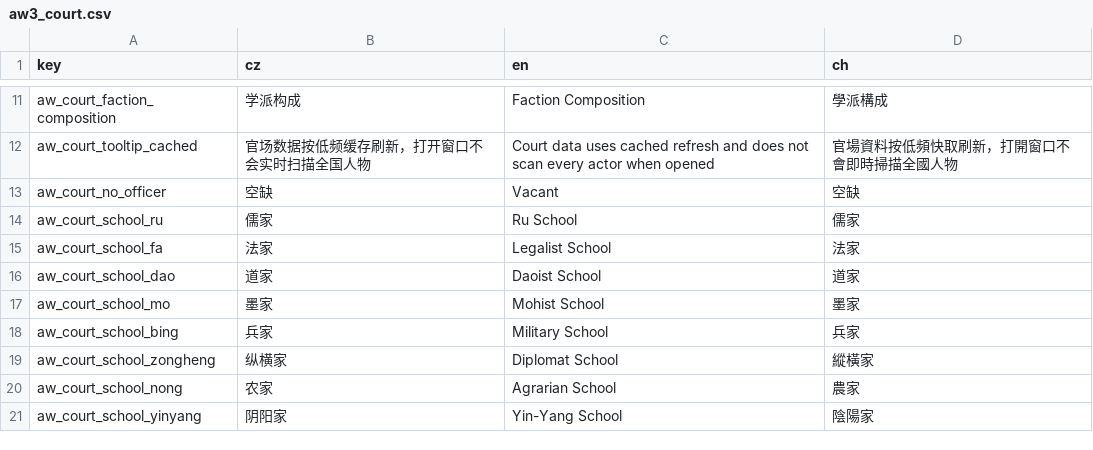
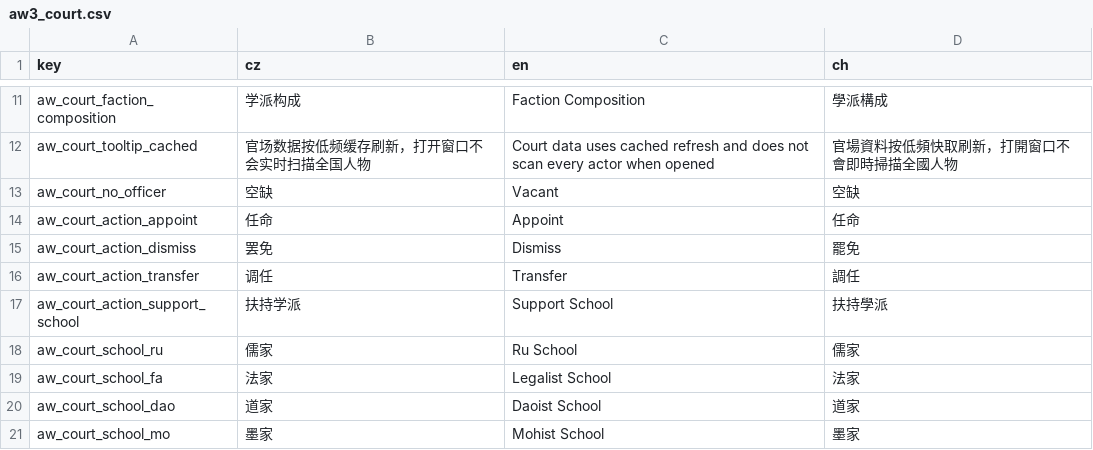
Before and after one commit to monpai-lover/AncientWarfare3.0, a CSV file: Locales/aw3_court.csv, drawn as a sheet; only a part is shown, gaps mark what is left out; the shorter side is filled out with more unchanged rows; the diff names each change by its address in the sheet, - before the commit and + after, or states it on an @@ line.

Commit message:
Document court system

```diff
--- a/Locales/aw3_court.csv
+++ b/Locales/aw3_court.csv
+row 14: aw_court_action_appoint | 任命 | Appoint | 任命
+row 15: aw_court_action_dismiss | 罢免 | Dismiss | 罷免
+row 16: aw_court_action_transfer | 调任 | Transfer | 調任
+row 17: aw_court_action_support_school | 扶持学派 | Support School | 扶持學派
```
Also changed, not shown: 2 other files.
